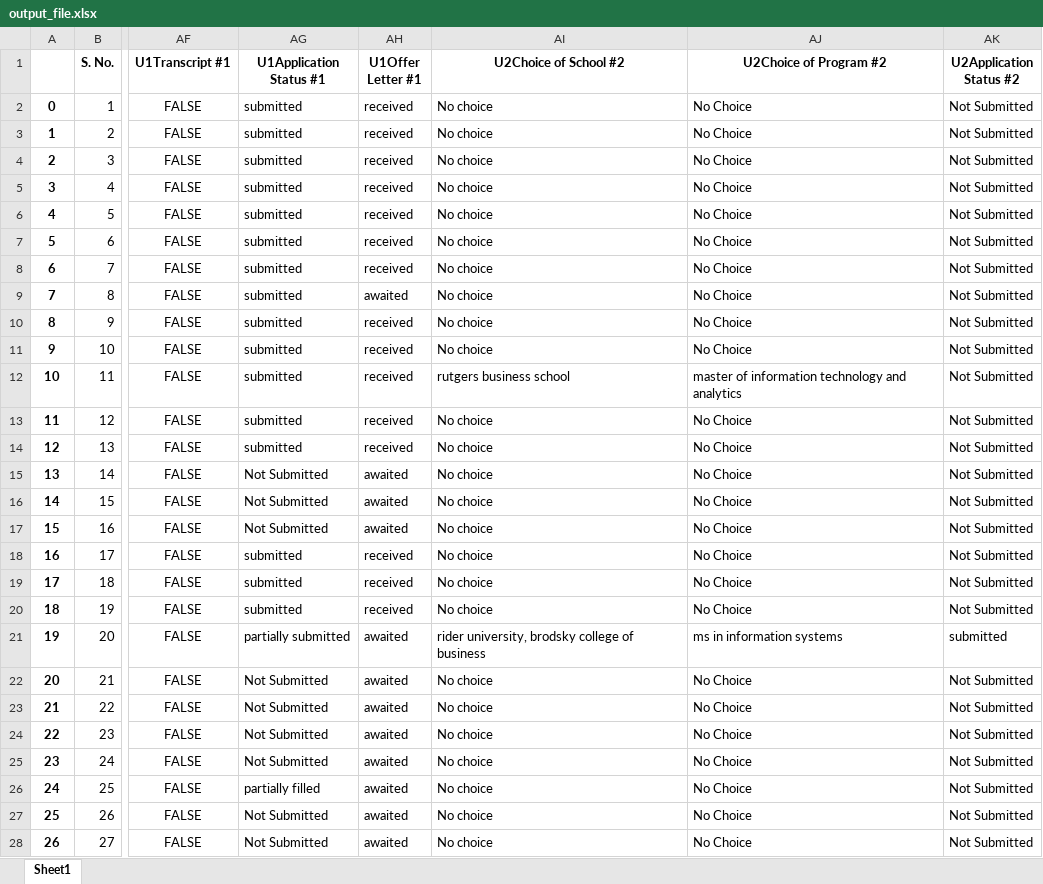
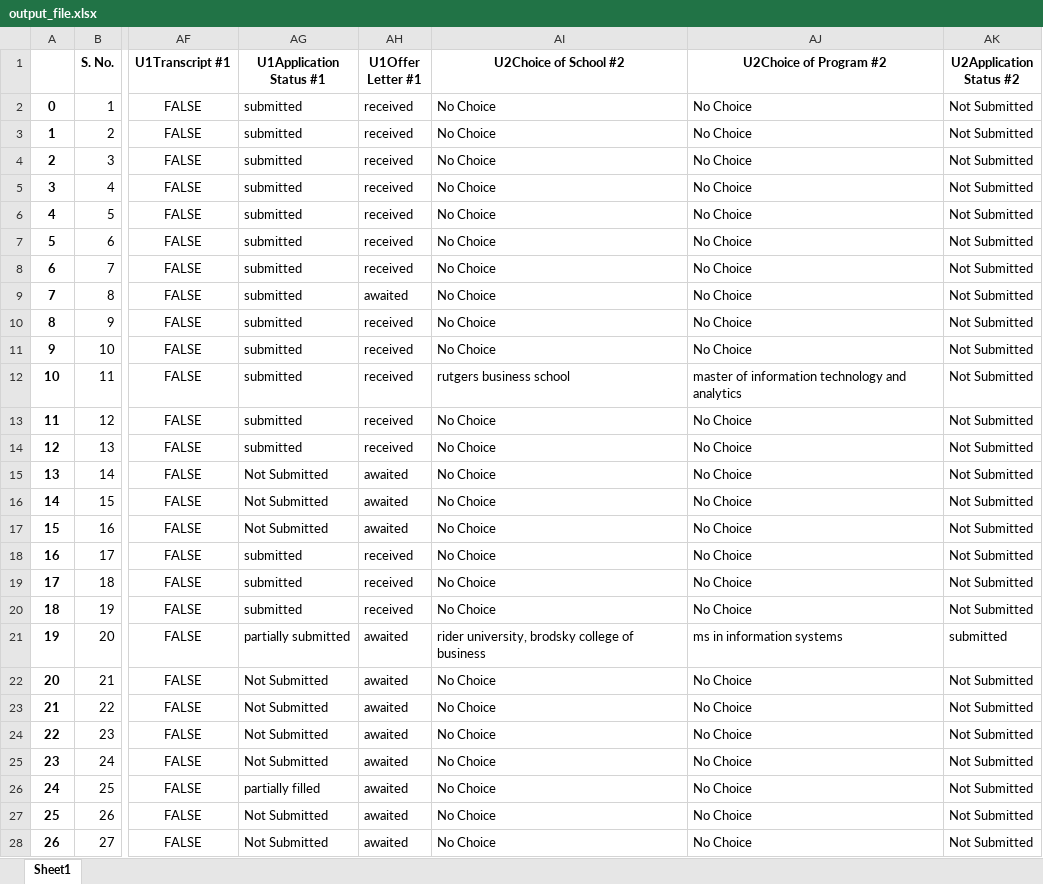
Before and after one commit to edwinEldhose404/USPathwayAnalysis, an Excel workbook: output_file.xlsx, sheet Sheet1, drawn as a sheet; only a part is shown, gaps mark what is left out; values as stored, in another font and other column widths than the file's, no borders; the diff covers the shown part only; the diff names each change by its address in the sheet, - before the commit and + after, or states it on an @@ line.

```diff
--- a/output_file.xlsx (sheet Sheet1)
+++ b/output_file.xlsx (sheet Sheet1)
-AI2:AI11 (U2Choice of School #2): No choice
+AI2:AI11 (U2Choice of School #2): No Choice
-AI13:AI20 (U2Choice of School #2): No choice
+AI13:AI20 (U2Choice of School #2): No Choice
-AI22:AI28 (U2Choice of School #2): No choice
+AI22:AI28 (U2Choice of School #2): No Choice
```
Also changed, not shown: 100 edited cells elsewhere in this sheet, 1 other file.
